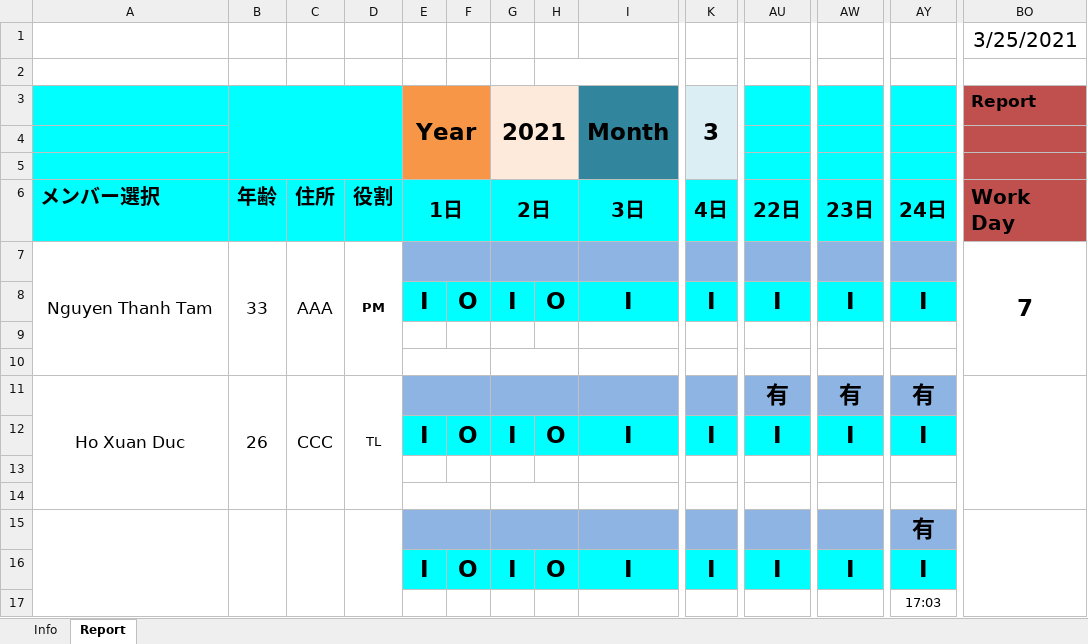
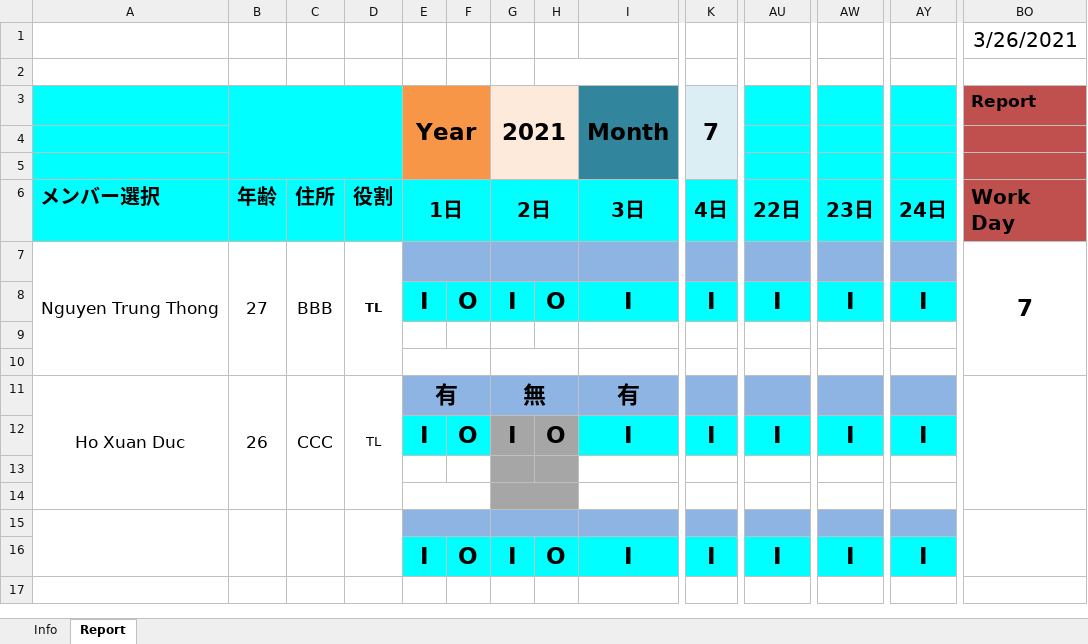
Before and after one commit to notGivingUp/VBA, an Excel workbook: Report_Tool.xlsm, sheet Report, drawn as a sheet; only a part is shown, gaps mark what is left out; values as stored, in another font and other column widths than the file's, no borders; charts and pictures not drawn; rows hold the shown columns only; the diff names each change by its address in the sheet, - before the commit and + after, or states it on an @@ line.

Commit message:
シートを作成する機能を追加

```diff
--- a/Report_Tool.xlsm (sheet Report)
+++ b/Report_Tool.xlsm (sheet Report)
-BO1 (Work Day): 3/25/2021
+BO1 (Work Day): 3/26/2021
-K3 (4日): 3
+K3 (4日): 7
-A7 (メンバー選択): Nguyen Thanh Tam
+A7 (メンバー選択): Nguyen Trung Thong
-B7 (年齢): 33
+B7 (年齢): 27
-C7 (住所): AAA
+C7 (住所): BBB
-D7 (役割): PM
+D7 (役割): TL
-E11 (1日): (empty)
+E11 (1日): 有
-G11 (2日): (empty)
+G11 (2日): 無
-I11 (3日): (empty)
+I11 (3日): 有
-AU11 (22日): 有
+AU11 (22日): (empty)
-AW11 (23日): 有
+AW11 (23日): (empty)
-AY11 (24日): 有
+AY11 (24日): (empty)
-G12:H12 fill: #00FFFF
+G12:H12 fill: #A6A6A6
-G13:H14 fill: none
+G13:H14 fill: #A6A6A6
-AY15 (24日): 有
+AY15 (24日): (empty)
-row 17:  |  |  |  |  |  |  |  |  |  |  |  | 17:03
```
